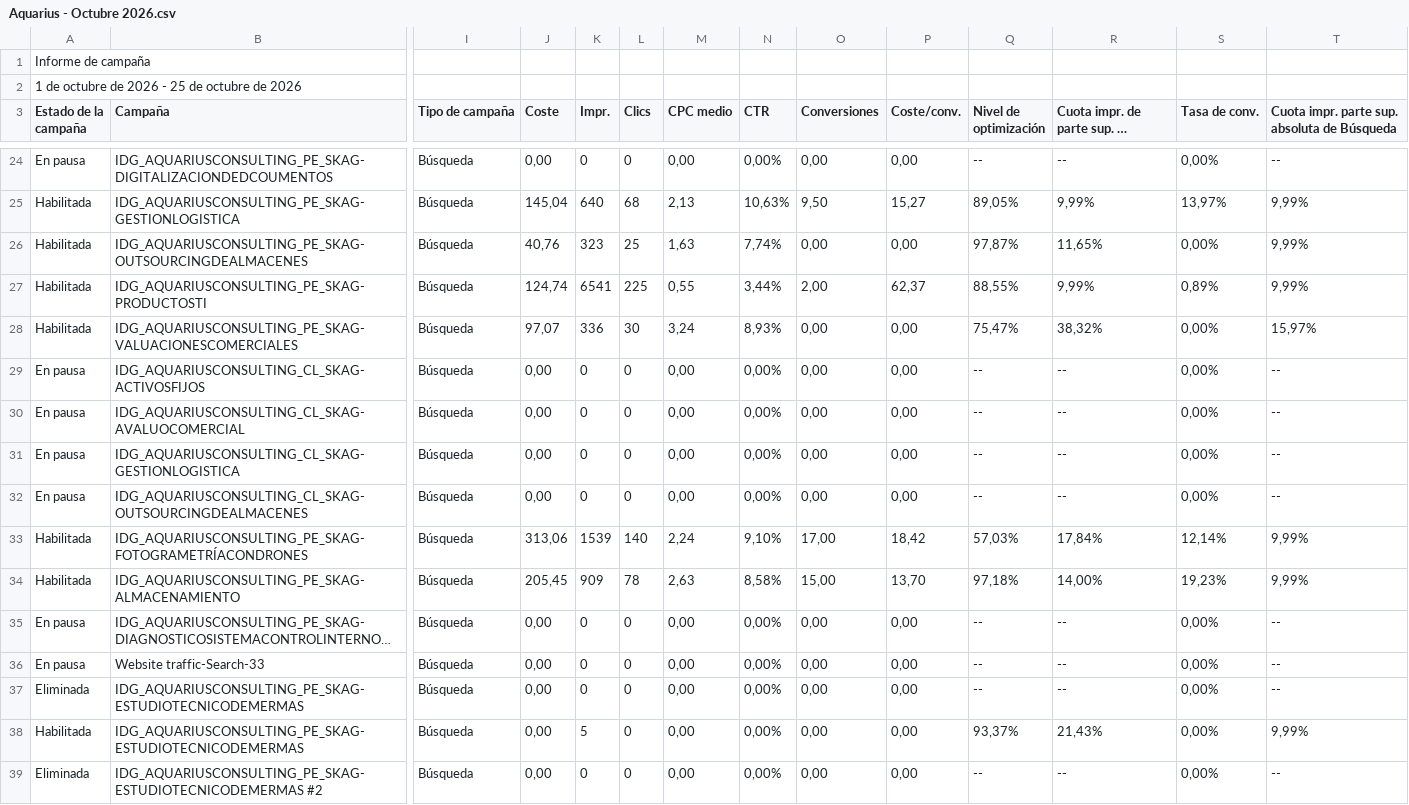
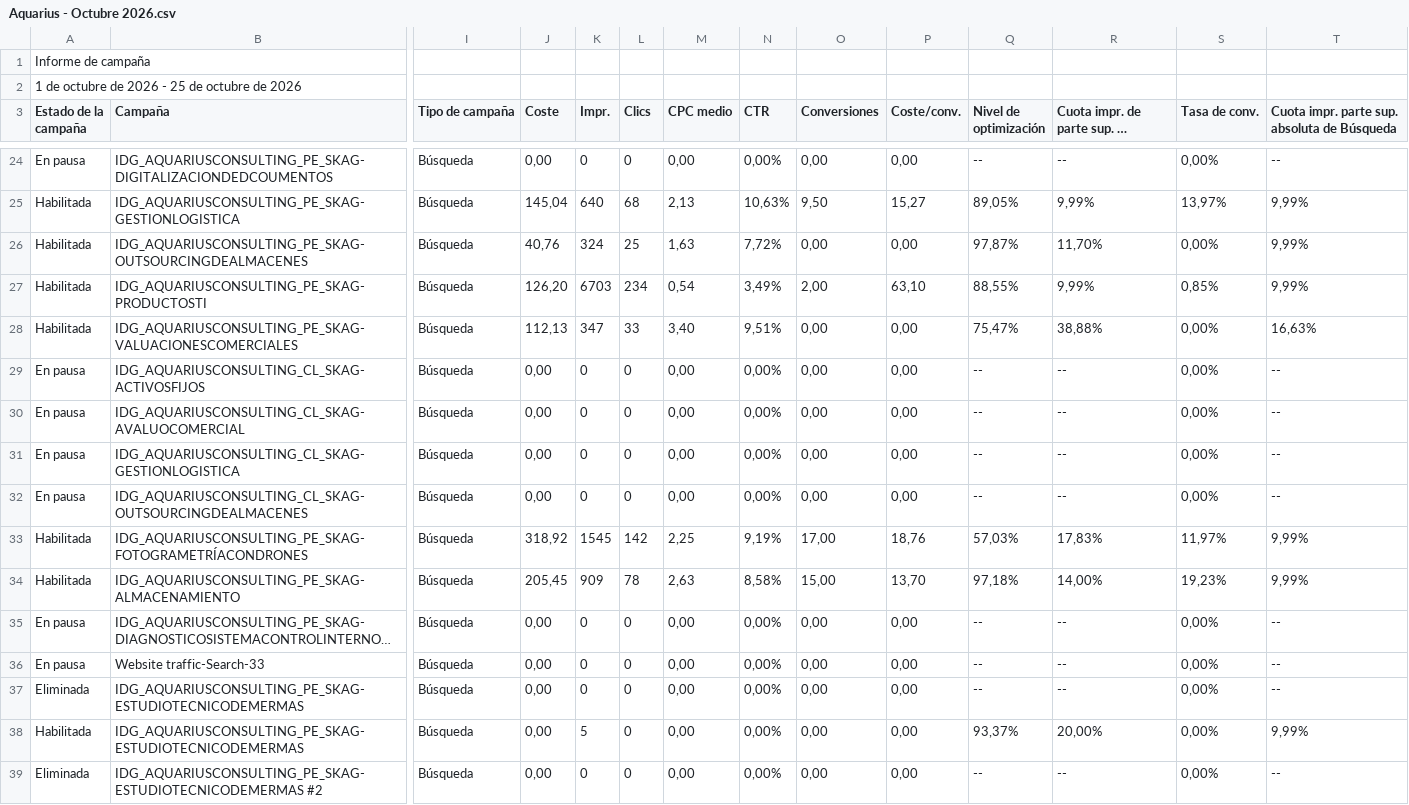
Before and after one commit to jorgeluis666/objetivos-Aquarius, a CSV file: data/csv-backups/drive/Aquarius - Octubre 2026.csv, drawn as a sheet; only a part is shown, gaps mark what is left out; long unchanged cells end in …; the diff names each change by its address in the sheet, - before the commit and + after, or states it on an @@ line.

```diff
--- a/data/csv-backups/drive/Aquarius - Octubre 2026.csv
+++ b/data/csv-backups/drive/Aquarius - Octubre 2026.csv
-K26 (Impr.): 323
+K26 (Impr.): 324
-N26 (CTR): 7,74%
+N26 (CTR): 7,72%
-R26: 11,65%
+R26: 11,70%
-J27 (Coste): 124,74
+J27 (Coste): 126,20
-K27 (Impr.): 6541
+K27 (Impr.): 6703
-L27 (Clics): 225
+L27 (Clics): 234
-M27 (CPC medio): 0,55
+M27 (CPC medio): 0,54
-N27 (CTR): 3,44%
+N27 (CTR): 3,49%
-P27 (Coste/conv.): 62,37
+P27 (Coste/conv.): 63,10
-S27 (Tasa de conv.): 0,89%
+S27 (Tasa de conv.): 0,85%
-J28 (Coste): 97,07
+J28 (Coste): 112,13
-K28 (Impr.): 336
+K28 (Impr.): 347
-L28 (Clics): 30
+L28 (Clics): 33
-M28 (CPC medio): 3,24
+M28 (CPC medio): 3,40
-N28 (CTR): 8,93%
+N28 (CTR): 9,51%
-R28: 38,32%
+R28: 38,88%
-T28: 15,97%
+T28: 16,63%
-J33 (Coste): 313,06
+J33 (Coste): 318,92
-K33 (Impr.): 1539
+K33 (Impr.): 1545
-L33 (Clics): 140
+L33 (Clics): 142
-M33 (CPC medio): 2,24
+M33 (CPC medio): 2,25
-N33 (CTR): 9,10%
+N33 (CTR): 9,19%
-P33 (Coste/conv.): 18,42
+P33 (Coste/conv.): 18,76
-R33: 17,84%
+R33: 17,83%
-S33 (Tasa de conv.): 12,14%
+S33 (Tasa de conv.): 11,97%
-R38: 21,43%
+R38: 20,00%
```
Also changed, not shown: data/csv-backups/keywords/Aquarius KW octubre 2026.csv, 4 other files.
